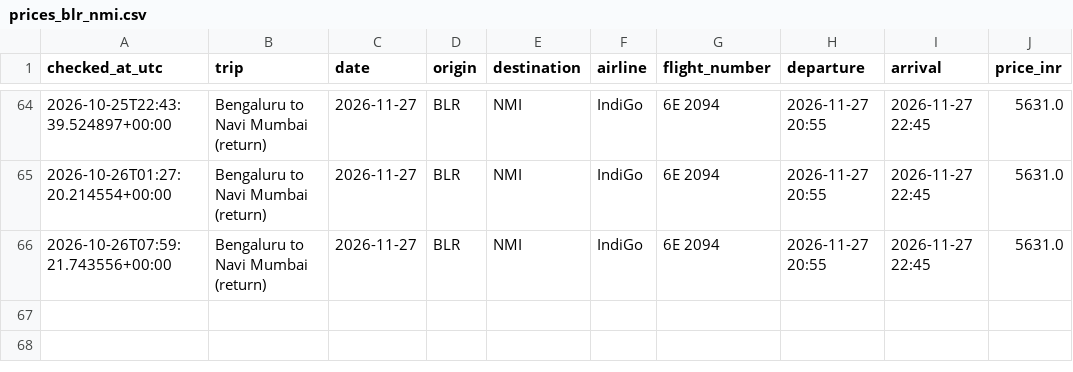
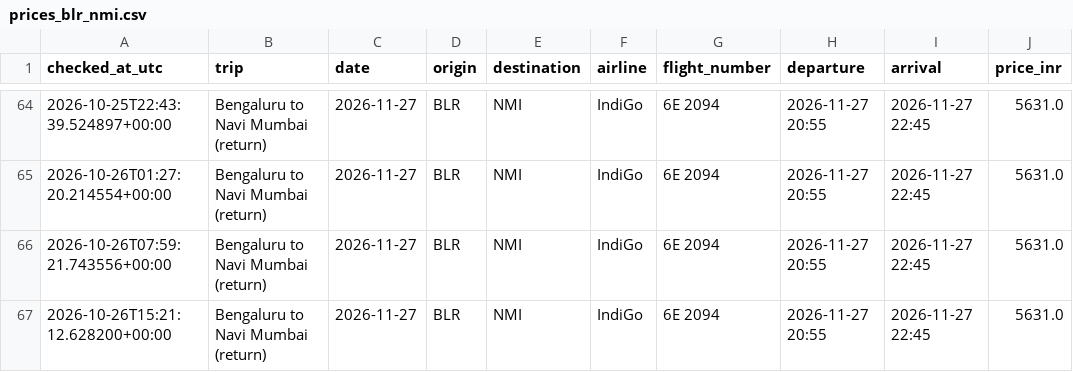
Before and after one commit to Pulkit251/flight_tracker, a CSV file: data/prices_blr_nmi.csv, drawn as a sheet; only a part is shown, gaps mark what is left out.

```diff
--- a/data/prices_blr_nmi.csv
+++ b/data/prices_blr_nmi.csv
@@ -66 +66,2 @@ checked_at_utc,trip,date,origin,destination,airline,flight_number,departure,arri
 2026-10-26T07:59:21.743556+00:00,Bengaluru to Navi Mumbai (return),2026-11-27,BLR,NMI,IndiGo,6E 2094,2026-11-27 20:55,2026-11-27 22:45,5631.0
+2026-10-26T15:21:12.628200+00:00,Bengaluru to Navi Mumbai (return),2026-11-27,BLR,NMI,IndiGo,6E 2094,2026-11-27 20:55,2026-11-27 22:45,5631.0
```
Also changed, not shown: data/prices_nmi_blr.csv.
